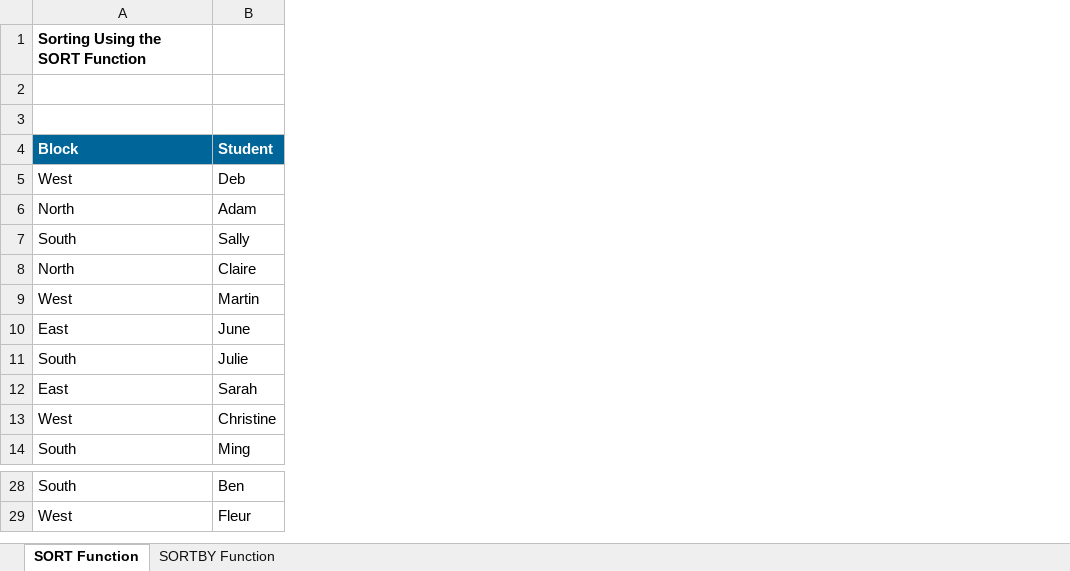
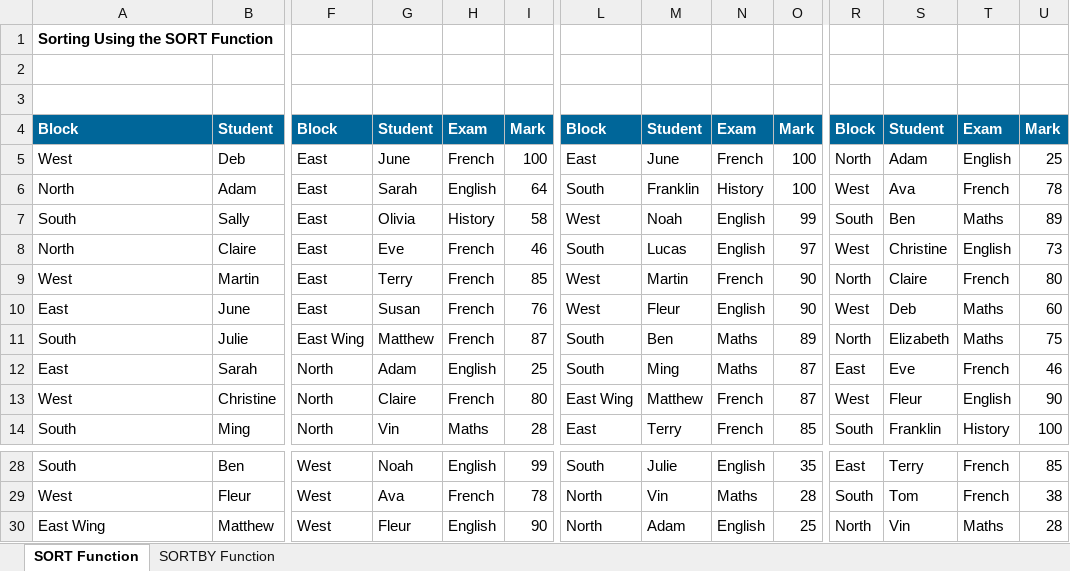
Before and after one commit to Rainman4301/Excel_Learning_material, an Excel workbook: normal/Excel 2021 Beginner to Advanced Course Files/Excel 2021 Intermediate Course Files/Instructor Files/Section 5/05-03-the-sort-and-sortby-functions.xlsx, sheet SORT Function, drawn as a sheet; only a part is shown, gaps mark what is left out; values as stored, in another font and other column widths than the file's, no borders; table styles not drawn; rows hold the shown columns only; the diff covers the shown part only; the diff names each change by its address in the sheet, - before the commit and + after, or states it on an @@ line.

```diff
--- a/normal/Excel 2021 Beginner to Advanced Course Files/Excel 2021 Intermediate Course Files/Instructor Files/Section 5/05-03-the-sort-and-sortby-functions.xlsx (sheet SORT Function)
+++ b/normal/Excel 2021 Beginner to Advanced Course Files/Excel 2021 Intermediate Course Files/Instructor Files/Section 5/05-03-the-sort-and-sortby-functions.xlsx (sheet SORT Function)
+column F, rows 4-14: Block | East | East | East | East | East | East | East Wing | North | North | North; rows 28-29: West | West
+column G, rows 4-14: Student | June | Sarah | Olivia | Eve | Terry | Susan | Matthew | Adam | Claire | Vin; rows 28-29: Noah | Ava
+column H, rows 4-14: Exam | French | English | History | French | French | French | French | English | French | Maths; rows 28-29: English | French
+column I, rows 4-14: Mark | 100 | 64 | 58 | 46 | 85 | 76 | 87 | 25 | 80 | 28; rows 28-29: 99 | 78
+column L, rows 4-14: Block | East | South | West | South | West | West | South | South | East Wing | East; rows 28-29: South | North
+column M, rows 4-14: Student | June | Franklin | Noah | Lucas | Martin | Fleur | Ben | Ming | Matthew | Terry; rows 28-29: Julie | Vin
+column N, rows 4-14: Exam | French | History | English | English | French | English | Maths | Maths | French | French; rows 28-29: English | Maths
+column O, rows 4-14: Mark | 100 | 100 | 99 | 97 | 90 | 90 | 89 | 87 | 87 | 85; rows 28-29: 35 | 28
+column R, rows 4-14: Block | North | West | South | West | North | West | North | East | West | South; rows 28-29: East | South
+column S, rows 4-14: Student | Adam | Ava | Ben | Christine | Claire | Deb | Elizabeth | Eve | Fleur | Franklin; rows 28-29: Terry | Tom
+column T, rows 4-14: Exam | English | French | Maths | English | French | Maths | Maths | French | English | History; rows 28-29: French | French
+column U, rows 4-14: Mark | 25 | 78 | 89 | 73 | 80 | 60 | 75 | 46 | 90 | 100; rows 28-29: 85 | 38
+row 30: East Wing | Matthew | West | Fleur | English | 90 | North | Adam | English | 25 | North | Vin | Maths | 28
```
Also changed, not shown: 13 added columns and 4 removed columns elsewhere in this sheet, sheet SORTBY Function, normal/Excel 2021 Beginner to Advanced Course Files/Excel 2021 Intermediate Course Files/Exercise Files/Exercise03.xlsx, normal/Excel 2021 Beginner to Advanced Course Files/Excel 2021 Intermediate Course Files/Instructor Files/Section 5/05-05-the-unique-function.xlsx, 11 other files.
